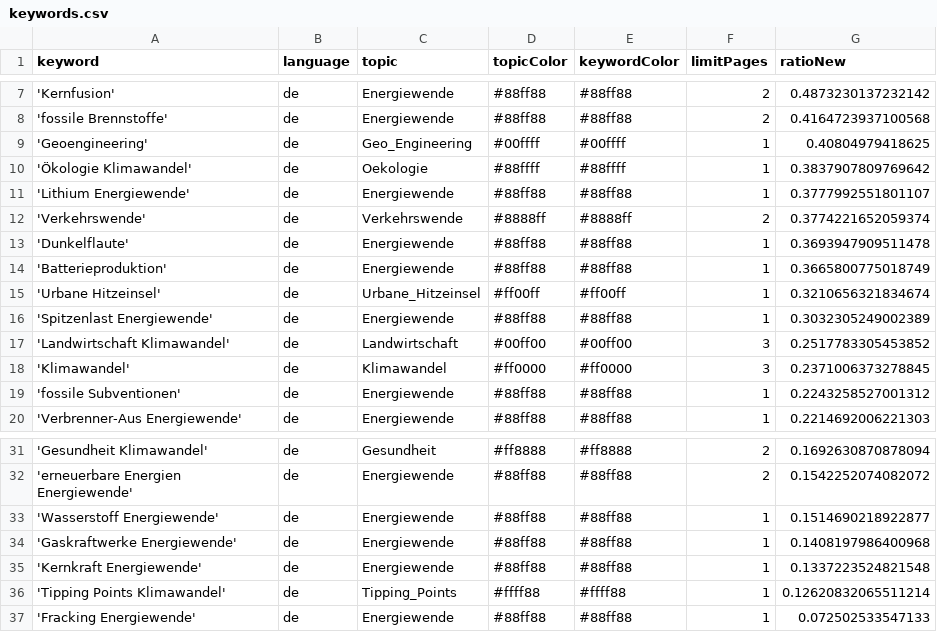
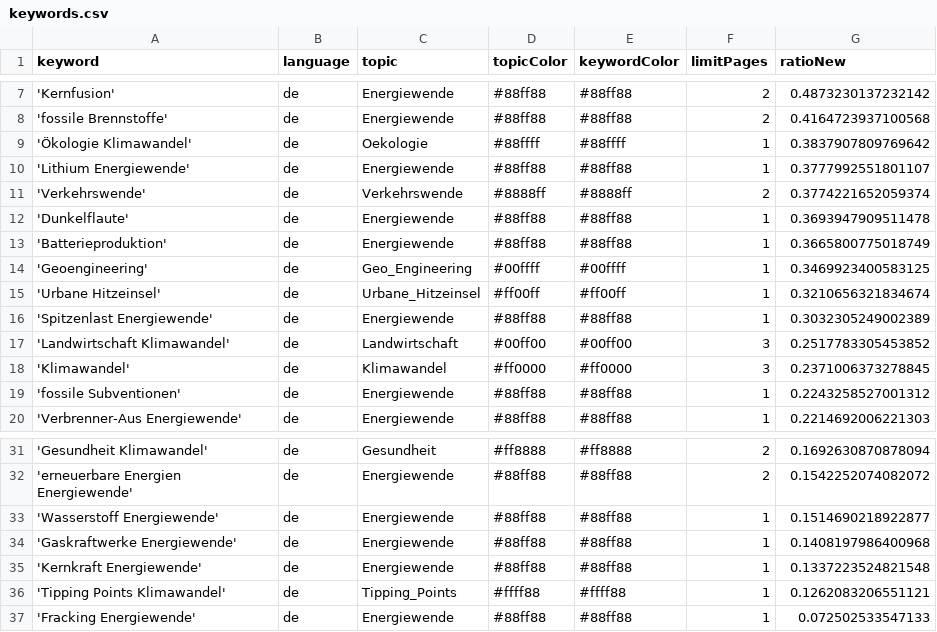
Before and after one commit to daschu83-news/energyIsComing, a CSV file: keywords.csv, drawn as a sheet; only a part is shown, gaps mark what is left out.

Commit message:
Commit from GitHub Actions (harvest:0.0)

```diff
--- a/keywords.csv
+++ b/keywords.csv
@@ -8,3 +8,2 @@ keyword,language,topic,topicColor,keywordColor,limitPages,ratioNew
 'fossile Brennstoffe',de,Energiewende,#88ff88,#88ff88,2,0.4164723937100568
-'Geoengineering',de,Geo_Engineering,#00ffff,#00ffff,1,0.40804979418625
 'Ökologie Klimawandel',de,Oekologie,#88ffff,#88ffff,1,0.3837907809769642
@@ -14,2 +13,3 @@ keyword,language,topic,topicColor,keywordColor,limitPages,ratioNew
 'Batterieproduktion',de,Energiewende,#88ff88,#88ff88,1,0.3665800775018749
+'Geoengineering',de,Geo_Engineering,#00ffff,#00ffff,1,0.3469923400583125
 'Urbane Hitzeinsel',de,Urbane_Hitzeinsel,#ff00ff,#ff00ff,1,0.3210656321834674
@@ -35,3 +35,3 @@ keyword,language,topic,topicColor,keywordColor,limitPages,ratioNew
 'Kernkraft Energiewende',de,Energiewende,#88ff88,#88ff88,1,0.1337223524821548
-'Tipping Points Klimawandel',de,Tipping_Points,#ffff88,#ffff88,1,0.12620832065511214
+'Tipping Points Klimawandel',de,Tipping_Points,#ffff88,#ffff88,1,0.1262083206551121
 'Fracking Energiewende',de,Energiewende,#88ff88,#88ff88,1,0.072502533547133
```
